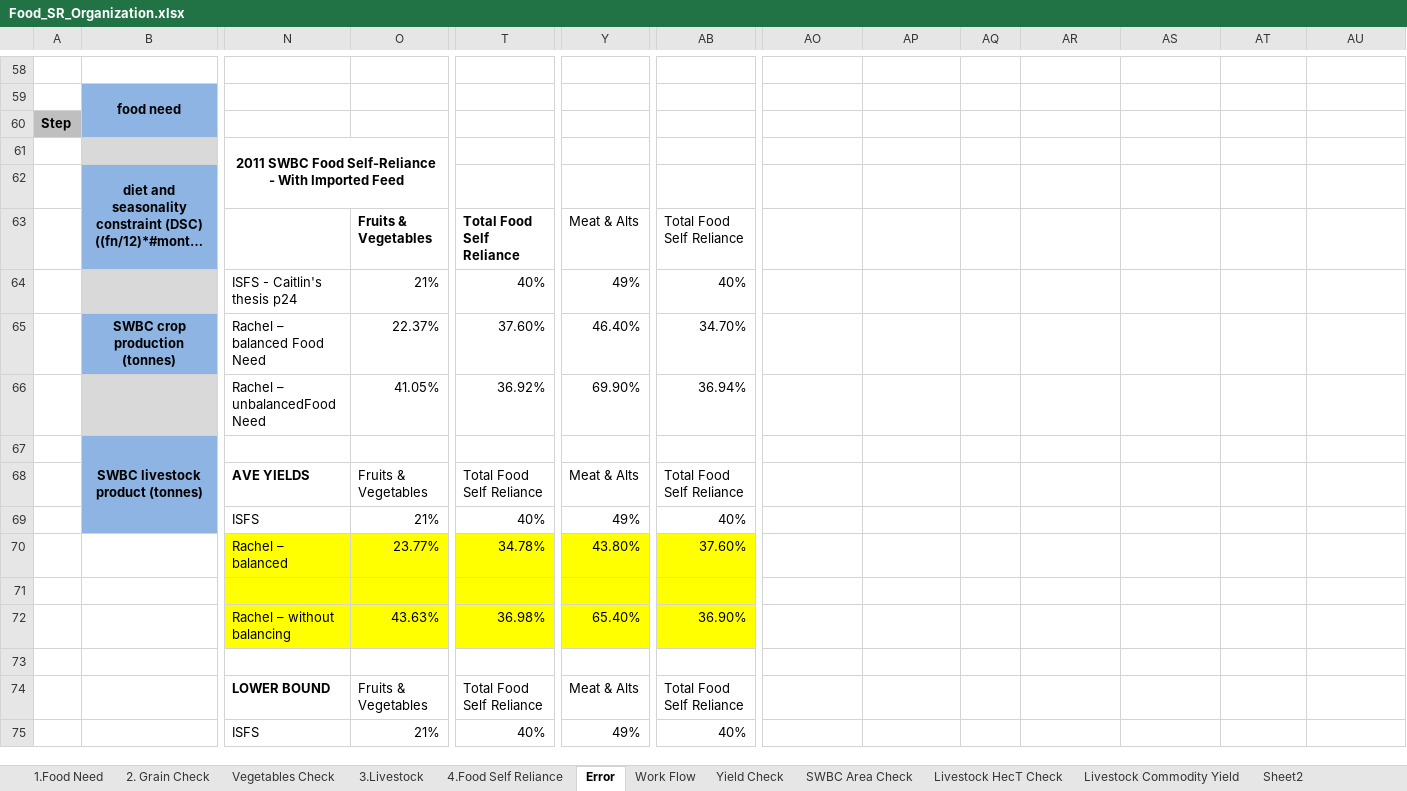
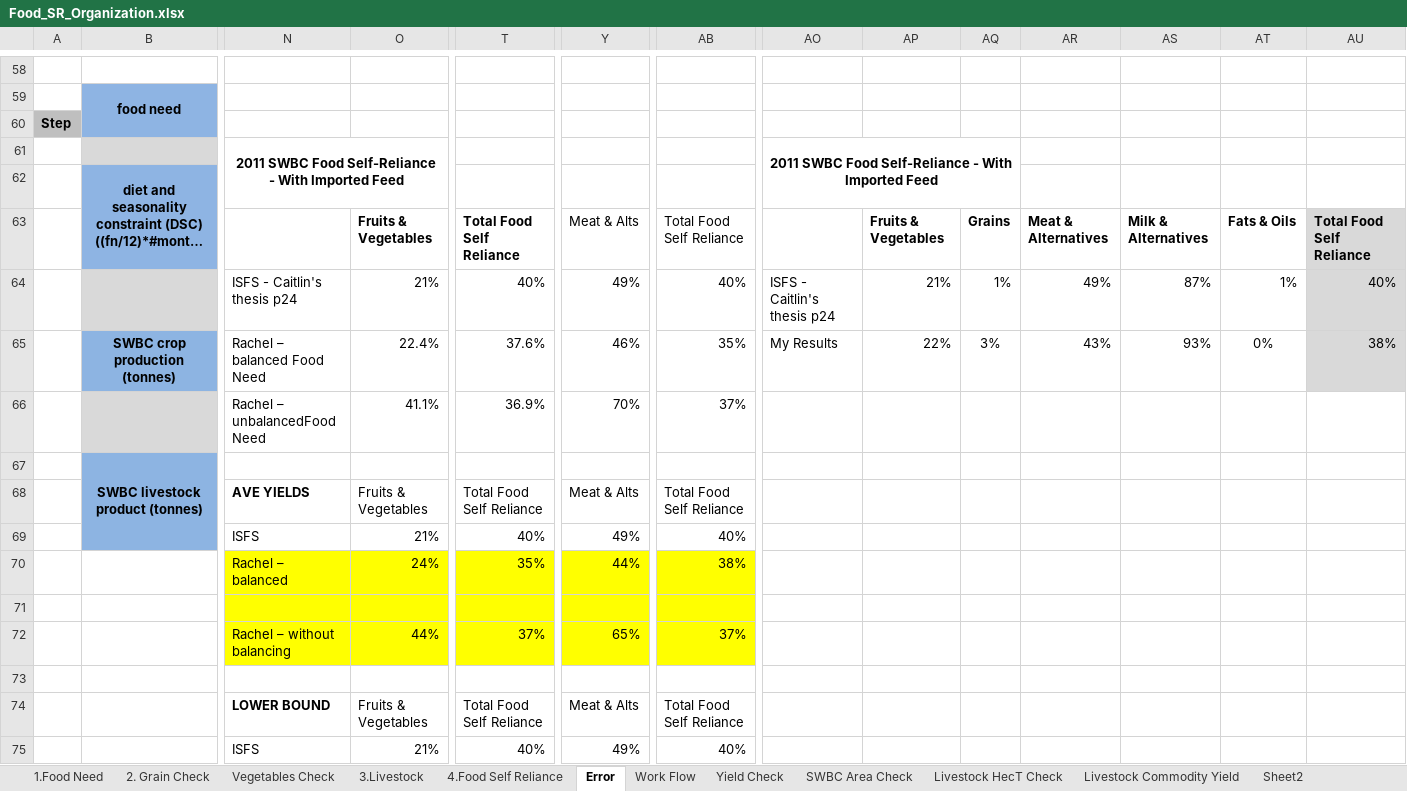
Before and after one commit to surtshinforrachel/Model.1.Food.Need, an Excel workbook: Food_SR_Organization.xlsx, sheet Error, drawn as a sheet; only a part is shown, gaps mark what is left out; long unchanged cells end in …; values as stored, in another font and other column widths than the file's, no borders; removed rows and columns are numbered as before the commit, all else as after; rows hold the shown columns only; the diff covers the shown part only; the diff names each change by its address in the sheet, - before the commit and + after, or states it on an @@ line.

```diff
--- a/Food_SR_Organization.xlsx (sheet Error)
+++ b/Food_SR_Organization.xlsx (sheet Error)
-AO61: (empty)
+AO61: 2011 SWBC Food Self-Reliance - With Imported Feed
+AO61:AQ62 merged
-AP63: (empty)
+AP63: Fruits & Vegetables
-AQ63: (empty)
+AQ63: Grains
-AR63: (empty)
+AR63: Meat & Alternatives
-AS63: (empty)
+AS63: Milk & Alternatives
-AT63: (empty)
+AT63: Fats & Oils
-AU63: (empty)
+AU63: Total Food Self Reliance
-AU63:AU64 fill: none
+AU63:AU64 fill: #D9D9D9
-AO64: (empty)
+AO64: ISFS - Caitlin's thesis p24
-AP64: (empty)
+AP64: 21%
-AQ64: (empty)
+AQ64: 1%
-AR64: (empty)
+AR64: 49%
-AS64: (empty)
+AS64: 87%
-AT64: (empty)
+AT64: 1%
-AU64: (empty)
+AU64: 40%
-row 65:  | SWBC crop production (tonnes) | Rachel – balanced Food Need | 22.37% | 37.60% | 46.40% | 34.70%
-row 66:  |  | Rachel – unbalancedFood Need | 41.05% | 36.92% | 69.90% | 36.94%
+row 65:  | SWBC crop production (tonnes) | Rachel – balanced Food Need | 22.4% | 37.6% | 46% | 35% | My Results | 22% | 3% | 43% | 93% | 0% | 38%
+row 66:  |  | Rachel – unbalancedFood Need | 41.1% | 36.9% | 70% | 37%
-row 70:  |  | Rachel – balanced | 23.77% | 34.78% | 43.80% | 37.60%
+row 70:  |  | Rachel – balanced | 24% | 35% | 44% | 38%
-O72: 43.63%
+O72: 44%
-T72: 36.98%
+T72: 37%
-Y72: 65.40%
+Y72: 65%
-AB72: 36.90%
+AB72: 37%
```
Also changed, not shown: 2 added rows, 2 removed rows, 24 edited cells and cell formats elsewhere in this sheet, other sheet tabs, 9 other files.
